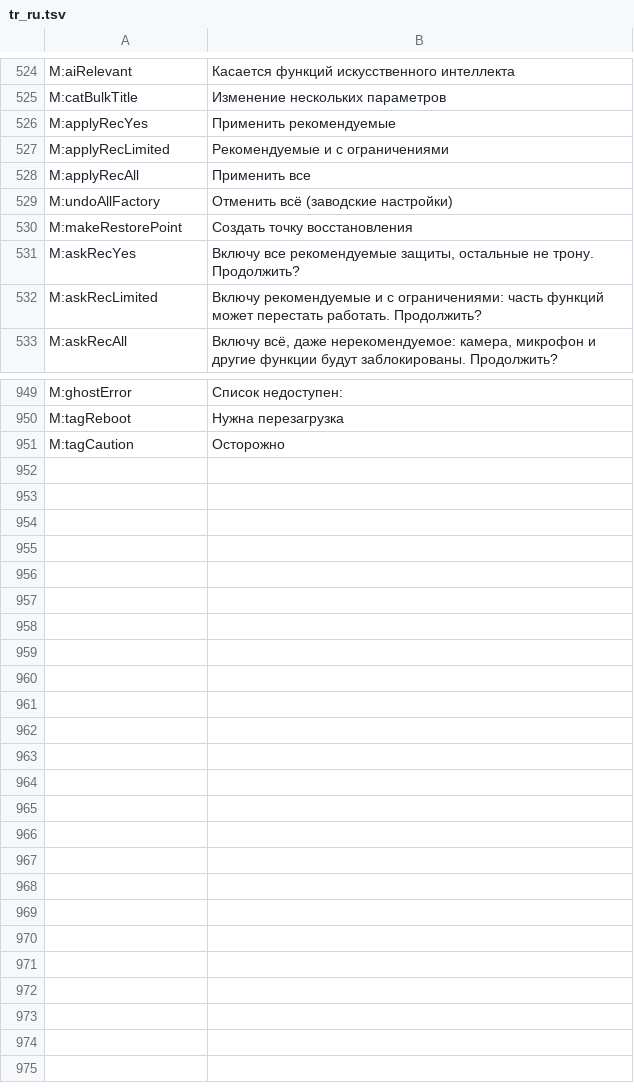
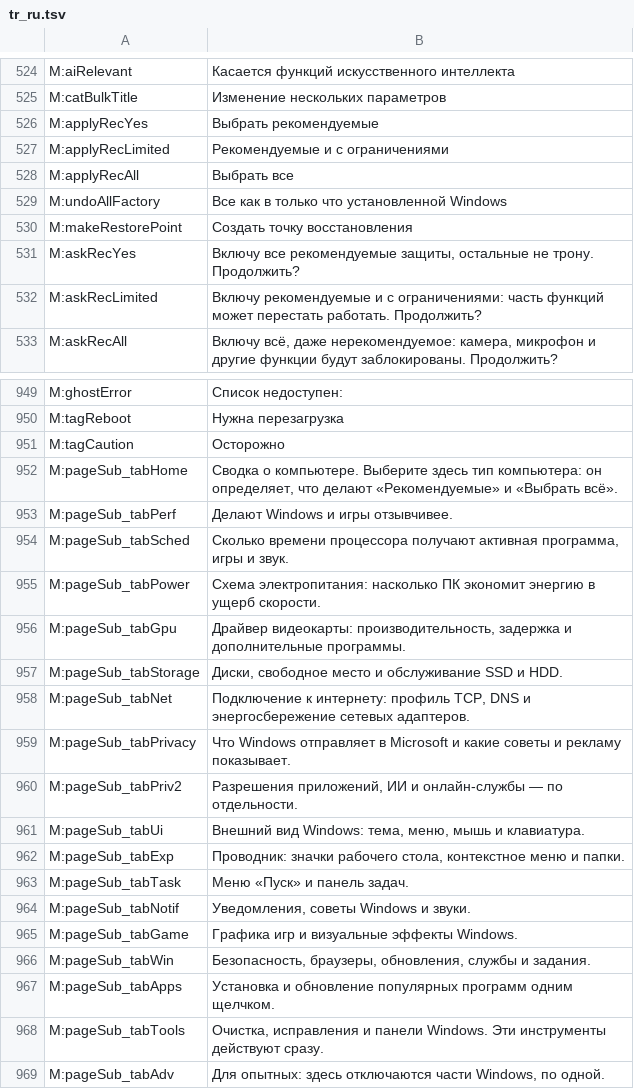
Before and after one commit to PcFixProItalia/tweak-andrew, a TSV file: lang/tr_ru.tsv, drawn as a sheet; only a part is shown, gaps mark what is left out; the diff covers the shown part only.

```diff
--- a/lang/tr_ru.tsv
+++ b/lang/tr_ru.tsv
@@ -525,6 +525,6 @@ M:aiRelevant	Касается функций искусственного инт
 M:catBulkTitle	Изменение нескольких параметров
-M:applyRecYes	Применить рекомендуемые
+M:applyRecYes	Выбрать рекомендуемые
 M:applyRecLimited	Рекомендуемые и с ограничениями
-M:applyRecAll	Применить все
-M:undoAllFactory	Отменить всё (заводские настройки)
+M:applyRecAll	Выбрать все
+M:undoAllFactory	Все как в только что установленной Windows
 M:makeRestorePoint	Создать точку восстановления
@@ -951 +951,19 @@ M:tagReboot	Нужна перезагрузка
 M:tagCaution	Осторожно
+M:pageSub_tabHome	Сводка о компьютере. Выберите здесь тип компьютера: он определяет, что делают «Рекомендуемые» и «Выбрать всё».
+M:pageSub_tabPerf	Делают Windows и игры отзывчивее.
+M:pageSub_tabSched	Сколько времени процессора получают активная программа, игры и звук.
+M:pageSub_tabPower	Схема электропитания: насколько ПК экономит энергию в ущерб скорости.
+M:pageSub_tabGpu	Драйвер видеокарты: производительность, задержка и дополнительные программы.
+M:pageSub_tabStorage	Диски, свободное место и обслуживание SSD и HDD.
+M:pageSub_tabNet	Подключение к интернету: профиль TCP, DNS и энергосбережение сетевых адаптеров.
+M:pageSub_tabPrivacy	Что Windows отправляет в Microsoft и какие советы и рекламу показывает.
+M:pageSub_tabPriv2	Разрешения приложений, ИИ и онлайн-службы — по отдельности.
+M:pageSub_tabUi	Внешний вид Windows: тема, меню, мышь и клавиатура.
+M:pageSub_tabExp	Проводник: значки рабочего стола, контекстное меню и папки.
+M:pageSub_tabTask	Меню «Пуск» и панель задач.
+M:pageSub_tabNotif	Уведомления, советы Windows и звуки.
+M:pageSub_tabGame	Графика игр и визуальные эффекты Windows.
+M:pageSub_tabWin	Безопасность, браузеры, обновления, службы и задания.
+M:pageSub_tabApps	Установка и обновление популярных программ одним щелчком.
+M:pageSub_tabTools	Очистка, исправления и панели Windows. Эти инструменты действуют сразу.
+M:pageSub_tabAdv	Для опытных: здесь отключаются части Windows, по одной.
```
Also changed, not shown: 1 edited cell elsewhere in this file, lang/tr_de.tsv, lang/tr_es.tsv, 11 other files.
